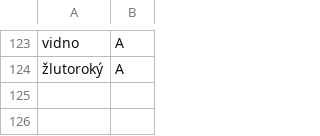
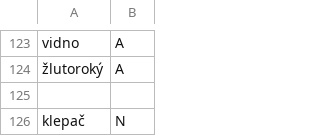
Before and after one commit to vidraj/derinet, a TSV file: tools/data-api/perl-derivmorpho/derinet09/lemmas-to-ignore.tsv, drawn as a sheet; only a part is shown, gaps mark what is left out; the diff names each change by its address in the sheet, - before the commit and + after, or states it on an @@ line.

Commit message:
Derinet 2.3 with new Morflex 2.1 lemmaset - Adaptation and Bug Fixing: Makefile perl-derivmo - new Morflex 2.1 url path addetymology.py : String vs. Bool correction addvariants.py : empty List chceck added lemmas-to-ignore.tsv : klepac added Makefile in 2.0.5 empty space removed

```diff
--- a/tools/data-api/perl-derivmorpho/derinet09/lemmas-to-ignore.tsv
+++ b/tools/data-api/perl-derivmorpho/derinet09/lemmas-to-ignore.tsv
+row 125: (empty)
+row 126: klepač | N
```
Also changed, not shown: 4 other files.
